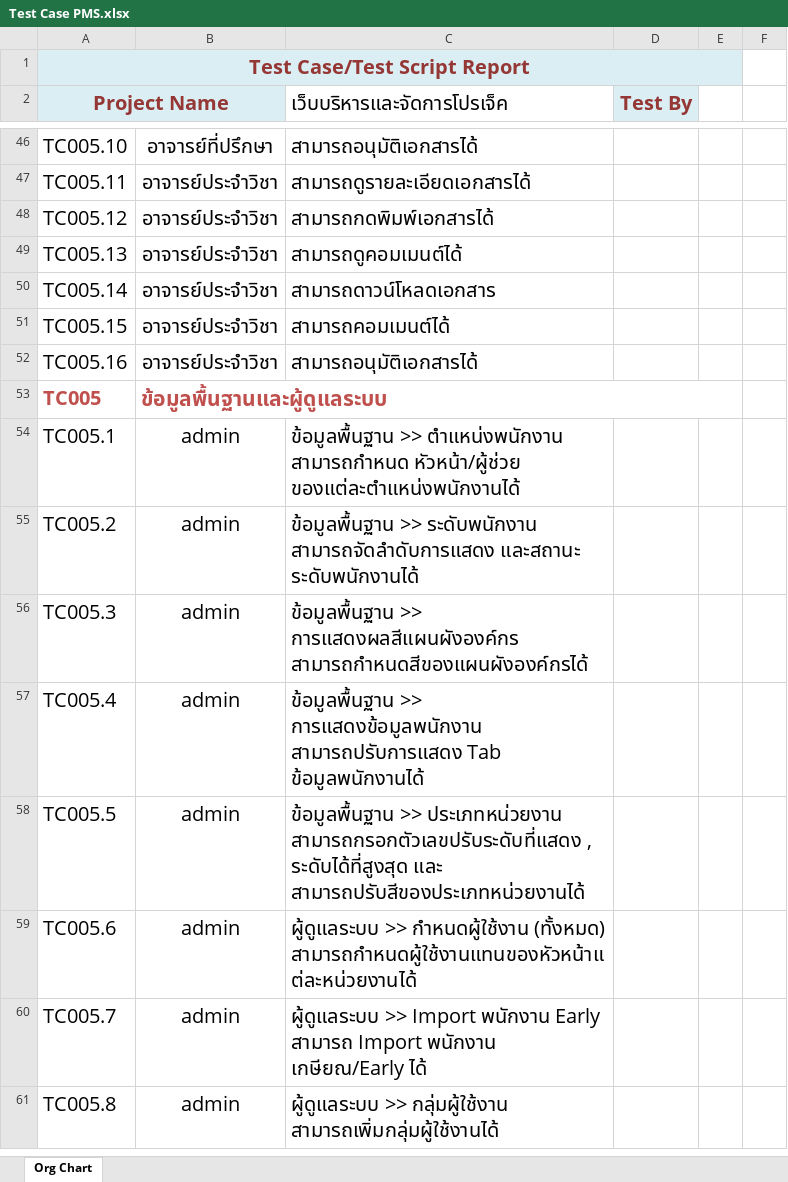
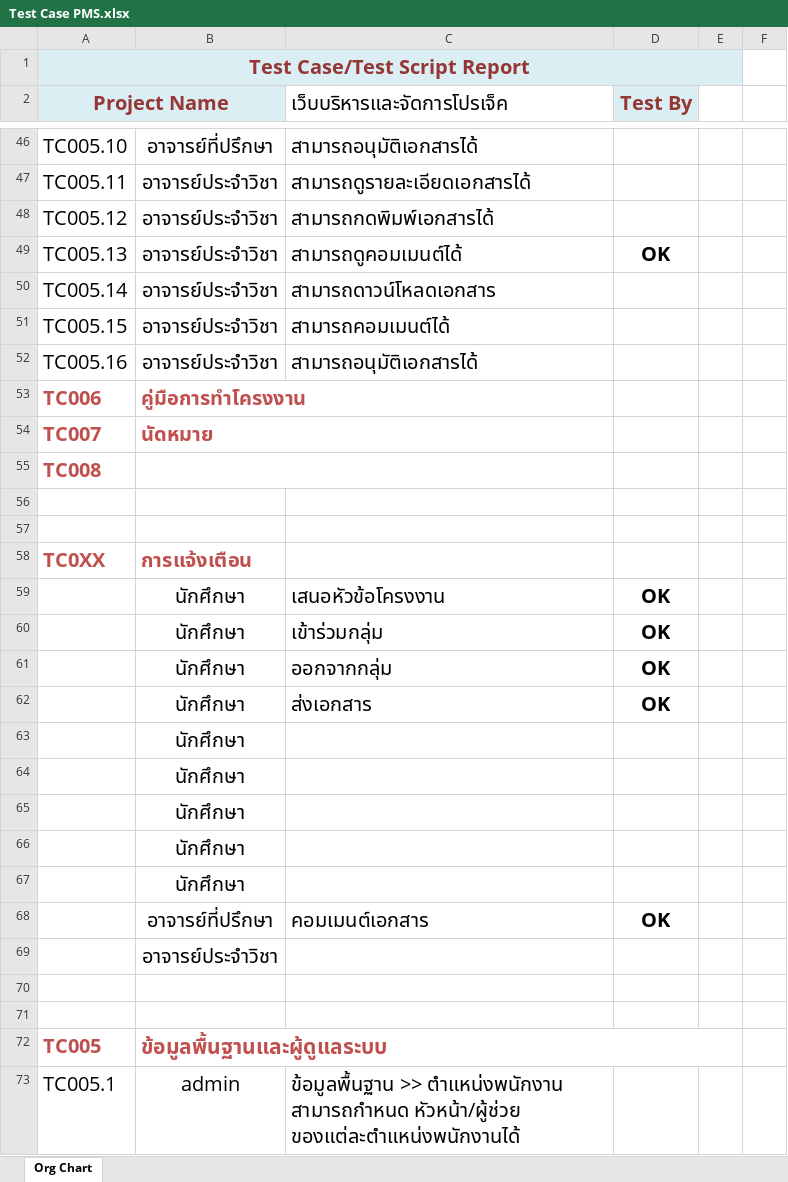
Before and after one commit to srimoidev/pms, an Excel workbook: _Docs/Test Case PMS.xlsx, sheet Org Chart, drawn as a sheet; only a part is shown, gaps mark what is left out; the shorter side is filled out with more unchanged rows; values as stored, in another font and other column widths than the file's, no borders; conditional formats not drawn; the diff covers the shown part only; the diff names each change by its address in the sheet, - before the commit and + after, or states it on an @@ line.

```diff
--- a/_Docs/Test Case PMS.xlsx (sheet Org Chart)
+++ b/_Docs/Test Case PMS.xlsx (sheet Org Chart)
-D49 (Test By): (empty)
+D49 (Test By): OK
+row 53: TC006 | คู่มือการทำโครงงาน
+row 54: TC007 | นัดหมาย
+row 55: TC008
+row 56: (empty)
+row 57: (empty)
+row 58: TC0XX | การแจ้งเตือน
+row 59:  | นักศึกษา | เสนอหัวข้อโครงงาน | OK
+row 60:  | นักศึกษา | เข้าร่วมกลุ่ม | OK
+row 61:  | นักศึกษา | ออกจากกลุ่ม | OK
+row 62:  | นักศึกษา | ส่งเอกสาร | OK
+row 63:  | นักศึกษา
+row 64:  | นักศึกษา
+row 65:  | นักศึกษา
+row 66:  | นักศึกษา
+row 67:  | นักศึกษา
+row 68:  | อาจารย์ที่ปรึกษา | คอมเมนต์เอกสาร | OK
+row 69:  | อาจารย์ประจำวิชา
+row 70: (empty)
+row 71: (empty)
```
Also changed, not shown: 3 edited cells and cell formats elsewhere in this sheet, 9 other files.
